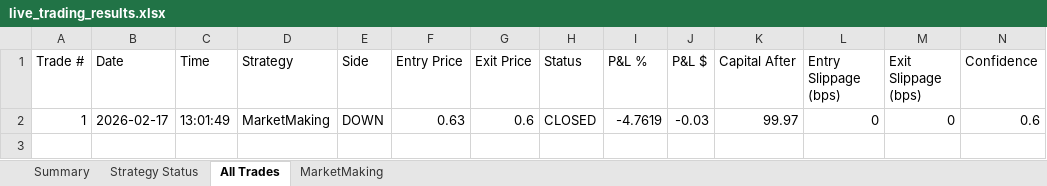
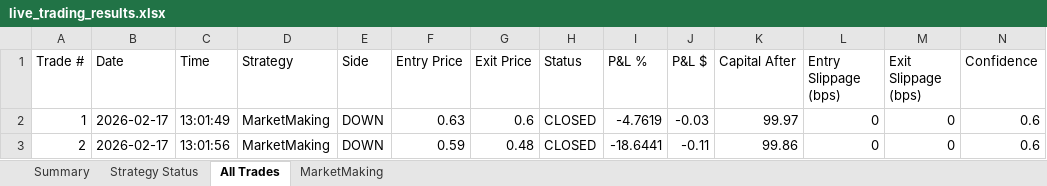
Before and after one commit to herbalclaw/polymarket-strategy-tester, an Excel workbook: live_trading_results.xlsx, sheet All Trades, drawn as a sheet; only a part is shown; values as stored, in another font and other column widths than the file's, no borders; rows hold the shown columns only; the diff names each change by its address in the sheet, - before the commit and + after, or states it on an @@ line.

Commit message:
Trade #2 closed at 2026-02-17 13:02:03 - unknown UNKNOWN +0.000%

```diff
--- a/live_trading_results.xlsx (sheet All Trades)
+++ b/live_trading_results.xlsx (sheet All Trades)
+row 3: 2 | 2026-02-17 | 13:01:56 | MarketMaking | DOWN | 0.59 | 0.48 | CLOSED | -18.6441 | -0.11 | 99.86 | 0 | 0 | 0.6
```
Also changed, not shown: sheet MarketMaking, sheet Summary, sheet Strategy Status.
